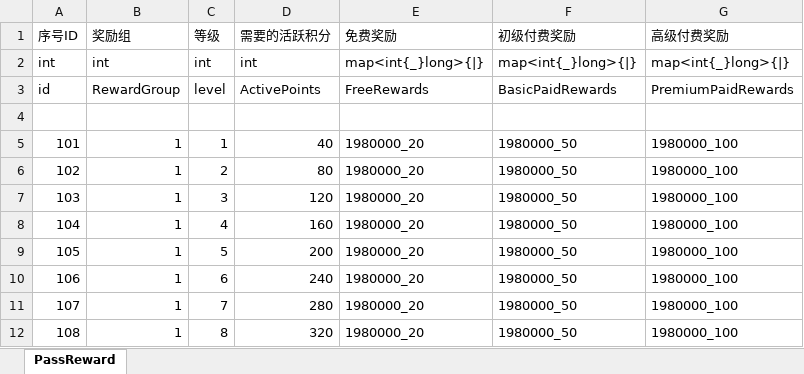
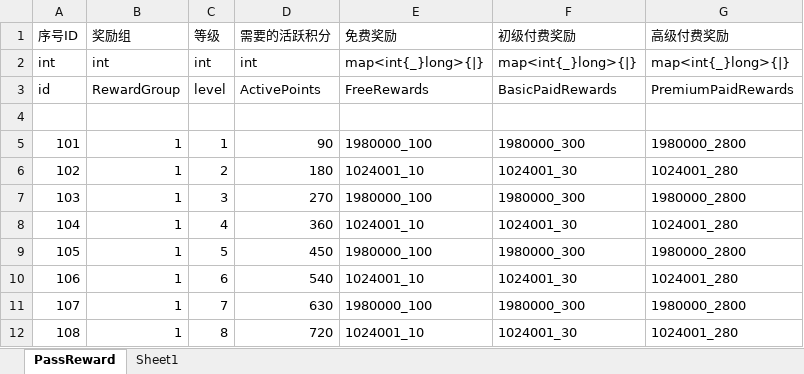
Before and after one commit to yanhailong/jjg2026, an Excel workbook: hall/resources/sample/PassReward.xlsx, sheet PassReward, drawn as a sheet; only a part is shown; values as stored, in another font and other column widths than the file's, no borders; the diff covers the shown part only; the diff names each change by its address in the sheet, - before the commit and + after, or states it on an @@ line.

```diff
--- a/hall/resources/sample/PassReward.xlsx (sheet PassReward)
+++ b/hall/resources/sample/PassReward.xlsx (sheet PassReward)
+sheet tab: Sheet1
-D5 (需要的活跃积分): 40
+D5 (需要的活跃积分): 90
-E5 (免费奖励): 1980000_20
+E5 (免费奖励): 1980000_100
-F5 (初级付费奖励): 1980000_50
+F5 (初级付费奖励): 1980000_300
-G5 (高级付费奖励): 1980000_100
+G5 (高级付费奖励): 1980000_2800
-D6 (需要的活跃积分): 80
+D6 (需要的活跃积分): 180
-E6 (免费奖励): 1980000_20
+E6 (免费奖励): 1024001_10
-F6 (初级付费奖励): 1980000_50
+F6 (初级付费奖励): 1024001_30
-G6 (高级付费奖励): 1980000_100
+G6 (高级付费奖励): 1024001_280
-D7 (需要的活跃积分): 120
+D7 (需要的活跃积分): 270
-E7 (免费奖励): 1980000_20
+E7 (免费奖励): 1980000_100
-F7 (初级付费奖励): 1980000_50
+F7 (初级付费奖励): 1980000_300
-G7 (高级付费奖励): 1980000_100
+G7 (高级付费奖励): 1980000_2800
-D8 (需要的活跃积分): 160
+D8 (需要的活跃积分): 360
-E8 (免费奖励): 1980000_20
+E8 (免费奖励): 1024001_10
-F8 (初级付费奖励): 1980000_50
+F8 (初级付费奖励): 1024001_30
-G8 (高级付费奖励): 1980000_100
+G8 (高级付费奖励): 1024001_280
-D9 (需要的活跃积分): 200
+D9 (需要的活跃积分): 450
-E9 (免费奖励): 1980000_20
+E9 (免费奖励): 1980000_100
-F9 (初级付费奖励): 1980000_50
+F9 (初级付费奖励): 1980000_300
-G9 (高级付费奖励): 1980000_100
+G9 (高级付费奖励): 1980000_2800
-D10 (需要的活跃积分): 240
+D10 (需要的活跃积分): 540
-E10 (免费奖励): 1980000_20
+E10 (免费奖励): 1024001_10
-F10 (初级付费奖励): 1980000_50
+F10 (初级付费奖励): 1024001_30
-G10 (高级付费奖励): 1980000_100
+G10 (高级付费奖励): 1024001_280
-D11 (需要的活跃积分): 280
+D11 (需要的活跃积分): 630
-E11 (免费奖励): 1980000_20
+E11 (免费奖励): 1980000_100
-F11 (初级付费奖励): 1980000_50
+F11 (初级付费奖励): 1980000_300
-G11 (高级付费奖励): 1980000_100
+G11 (高级付费奖励): 1980000_2800
-D12 (需要的活跃积分): 320
+D12 (需要的活跃积分): 720
-E12 (免费奖励): 1980000_20
+E12 (免费奖励): 1024001_10
-F12 (初级付费奖励): 1980000_50
+F12 (初级付费奖励): 1024001_30
-G12 (高级付费奖励): 1980000_100
+G12 (高级付费奖励): 1024001_280
```
Also changed, not shown: 168 edited cells elsewhere in this sheet, hall/resources/sample/task.xlsx, ploy/resources/sample/task.xlsx, 20 other files.
